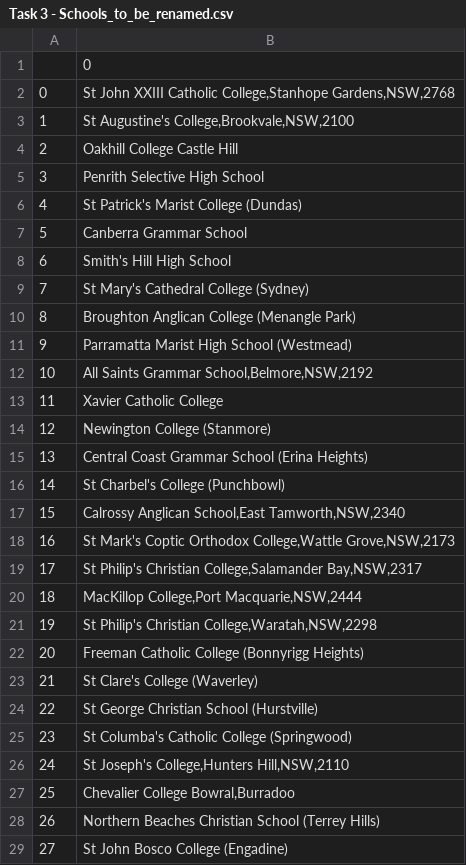
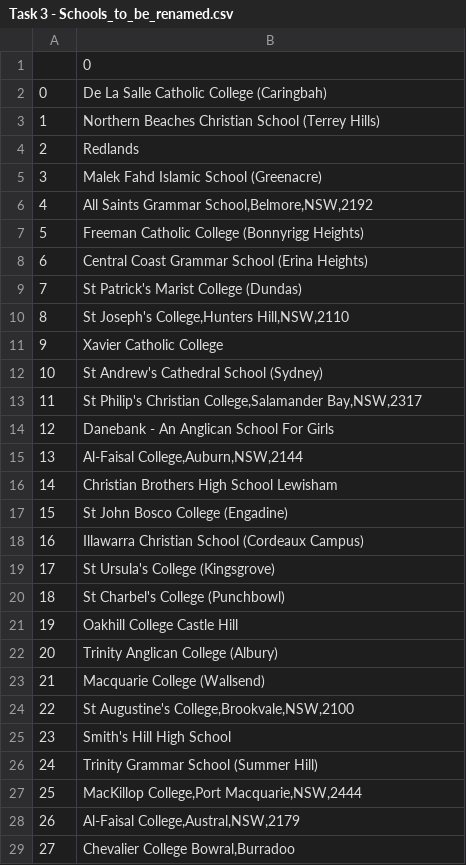
Before and after one commit to MichelangeloNardi/DATA2901--2024S1, a CSV file: Task Data Output/Task 3 - Schools_to_be_renamed.csv, drawn as a sheet; only a part is shown; the diff covers the shown part only.

```diff
--- a/Task Data Output/Task 3 - Schools_to_be_renamed.csv
+++ b/Task Data Output/Task 3 - Schools_to_be_renamed.csv
@@ -1,29 +1,29 @@
 ,0
-0,"St John XXIII Catholic College,Stanhope Gardens,NSW,2768"
-1,"St Augustine's College,Brookvale,NSW,2100"
-2,Oakhill College Castle Hill
-3,Penrith Selective High School
-4,St Patrick's Marist College (Dundas)
-5,Canberra Grammar School
-6,Smith's Hill High School
-7,St Mary's Cathedral College (Sydney)
-8,Broughton Anglican College (Menangle Park)
-9,Parramatta Marist High School (Westmead)
-10,"All Saints Grammar School,Belmore,NSW,2192"
-11,Xavier Catholic College
-12,Newington College (Stanmore)
-13,Central Coast Grammar School (Erina Heights)
-14,St Charbel's College (Punchbowl)
-15,"Calrossy Anglican School,East Tamworth,NSW,2340"
-16,"St Mark's Coptic Orthodox College,Wattle Grove,NSW,2173"
-17,"St Philip's Christian College,Salamander Bay,NSW,2317"
-18,"MacKillop College,Port Macquarie,NSW,2444"
-19,"St Philip's Christian College,Waratah,NSW,2298"
-20,Freeman Catholic College (Bonnyrigg Heights)
-21,St Clare's College (Waverley)
-22,St George Christian School (Hurstville)
-23,St Columba's Catholic College (Springwood)
-24,"St Joseph's College,Hunters Hill,NSW,2110"
-25,"Chevalier College Bowral,Burradoo"
-26,Northern Beaches Christian School (Terrey Hills)
-27,St John Bosco College (Engadine)
+0,De La Salle Catholic College (Caringbah)
+1,Northern Beaches Christian School (Terrey Hills)
+2,Redlands
+3,Malek Fahd Islamic School (Greenacre)
+4,"All Saints Grammar School,Belmore,NSW,2192"
+5,Freeman Catholic College (Bonnyrigg Heights)
+6,Central Coast Grammar School (Erina Heights)
+7,St Patrick's Marist College (Dundas)
+8,"St Joseph's College,Hunters Hill,NSW,2110"
+9,Xavier Catholic College
+10,St Andrew's Cathedral School (Sydney)
+11,"St Philip's Christian College,Salamander Bay,NSW,2317"
+12,Danebank - An Anglican School For Girls
+13,"Al-Faisal College,Auburn,NSW,2144"
+14,Christian Brothers High School Lewisham
+15,St John Bosco College (Engadine)
+16,Illawarra Christian School (Cordeaux Campus)
+17,St Ursula's College (Kingsgrove)
+18,St Charbel's College (Punchbowl)
+19,Oakhill College Castle Hill
+20,Trinity Anglican College (Albury)
+21,Macquarie College (Wallsend)
+22,"St Augustine's College,Brookvale,NSW,2100"
+23,Smith's Hill High School
+24,Trinity Grammar School (Summer Hill)
+25,"MacKillop College,Port Macquarie,NSW,2444"
+26,"Al-Faisal College,Austral,NSW,2179"
+27,"Chevalier College Bowral,Burradoo"
```
Also changed, not shown: 23 edited cells elsewhere in this file, 2 other files.
